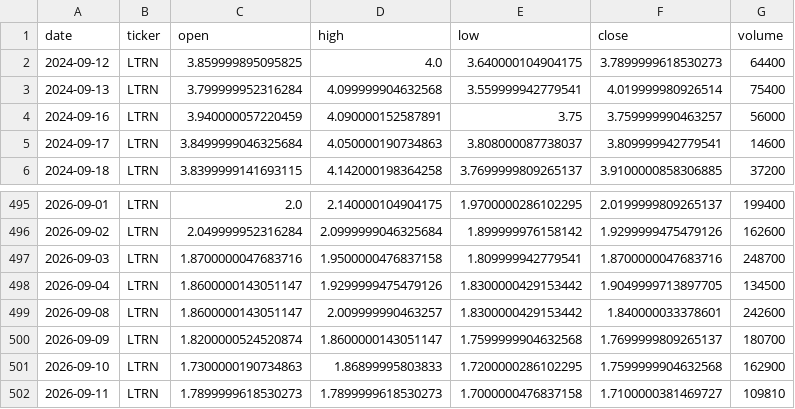
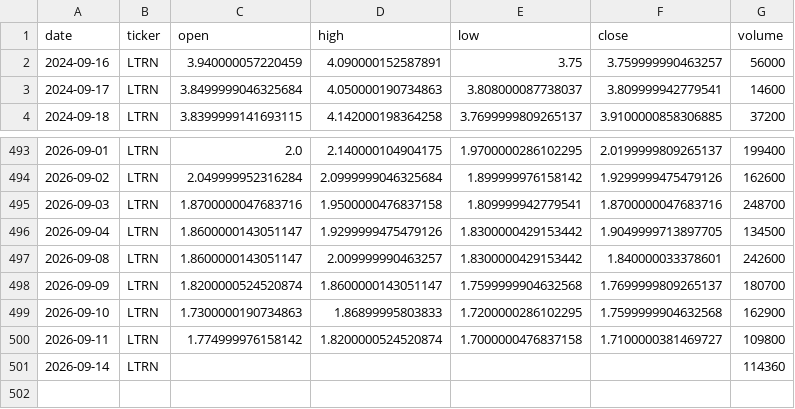
Before and after one commit to averma-ltrn/ltrn-stock-analyzer, a CSV file: data/raw/ltrn_prices_raw.csv, drawn as a sheet; only a part is shown, gaps mark what is left out.

```diff
--- a/data/raw/ltrn_prices_raw.csv
+++ b/data/raw/ltrn_prices_raw.csv
@@ -1,4 +1,2 @@
 date,ticker,open,high,low,close,volume
-2024-09-12,LTRN,3.859999895095825,4.0,3.640000104904175,3.7899999618530273,64400
-2024-09-13,LTRN,3.799999952316284,4.099999904632568,3.559999942779541,4.019999980926514,75400
 2024-09-16,LTRN,3.940000057220459,4.090000152587891,3.75,3.759999990463257,56000
@@ -501,2 +499,3 @@ date,ticker,open,high,low,close,volume
 2026-09-10,LTRN,1.7300000190734863,1.86899995803833,1.7200000286102295,1.7599999904632568,162900
-2026-09-11,LTRN,1.7899999618530273,1.7899999618530273,1.7000000476837158,1.7100000381469727,109810
+2026-09-11,LTRN,1.774999976158142,1.8200000524520874,1.7000000476837158,1.7100000381469727,109800
+2026-09-14,LTRN,,,,,114360
```
Also changed, not shown: data/processed/ltrn_indicators.csv, data/raw/ltrn_fundamentals_raw.csv, 1 other file.
